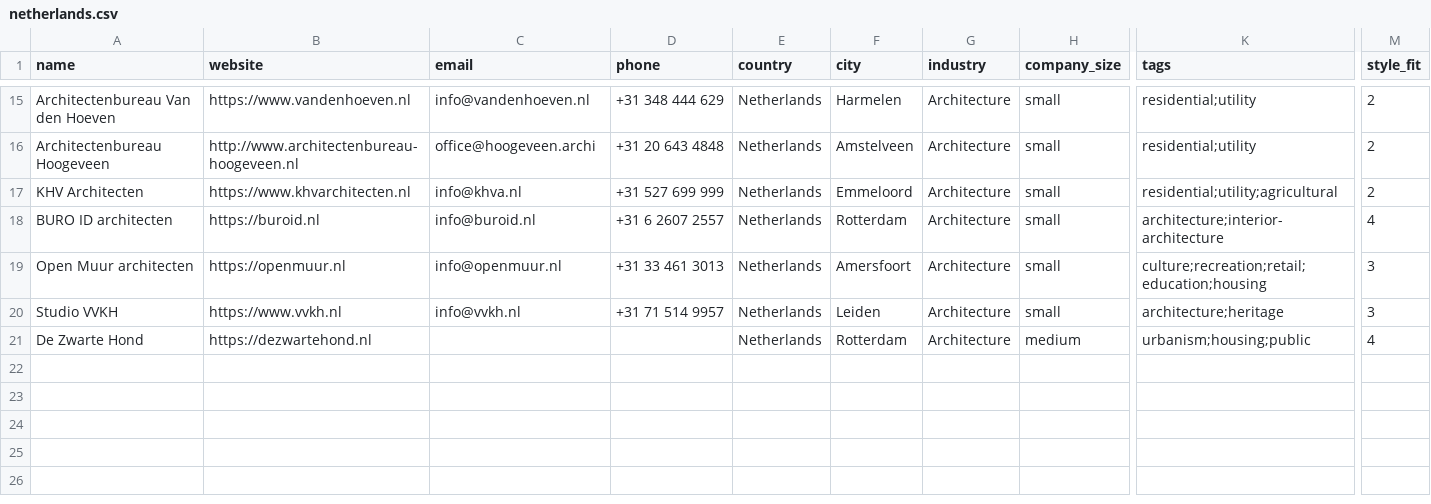
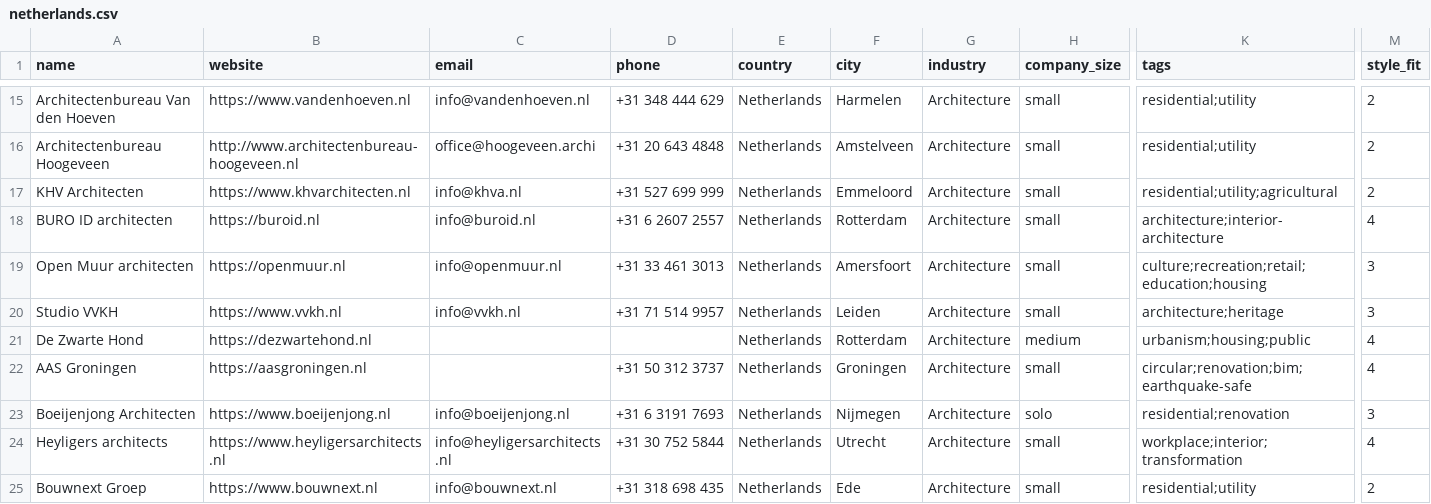
Before and after one commit to miladrostami9999-source/Archon, a CSV file: leads/netherlands.csv, drawn as a sheet; only a part is shown, gaps mark what is left out; rows hold the shown columns only; the diff covers the shown part only; the diff names each change by its address in the sheet, - before the commit and + after, or states it on an @@ line.

Commit message:
feat(leads): Netherlands +7 from a second BNA register pass
Varied site: keywords reach different slices of the register as intended.
Practical ceiling: site: returns ~10 URLs per query, so roughly 4-5 usable
member pages per search.

AAS Groningen's domain has no MX - email cleared despite the register listing
one.

20 -> 27 rows.

```diff
--- a/leads/netherlands.csv
+++ b/leads/netherlands.csv
+row 22: AAS Groningen | https://aasgroningen.nl |  | +31 50 312 3737 | Netherlands | Groningen | Architecture | small | circular;renovation;bim;earthquake-safe | 4
+row 23: Boeijenjong Architecten | https://www.boeijenjong.nl | info@boeijenjong.nl | +31 6 3191 7693 | Netherlands | Nijmegen | Architecture | solo | residential;renovation | 3
+row 24: Heyligers architects | https://www.heyligersarchitects.nl | info@heyligersarchitects.nl | +31 30 752 5844 | Netherlands | Utrecht | Architecture | small | workplace;interior;transformation | 4
+row 25: Bouwnext Groep | https://www.bouwnext.nl | info@bouwnext.nl | +31 318 698 435 | Netherlands | Ede | Architecture | small | residential;utility | 2
```
Also changed, not shown: 3 added rows elsewhere in this file, 1 other file.
